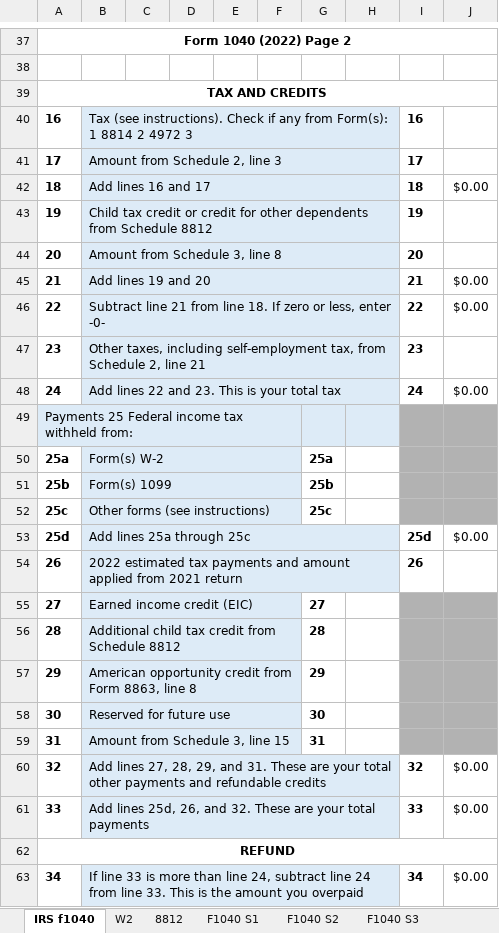
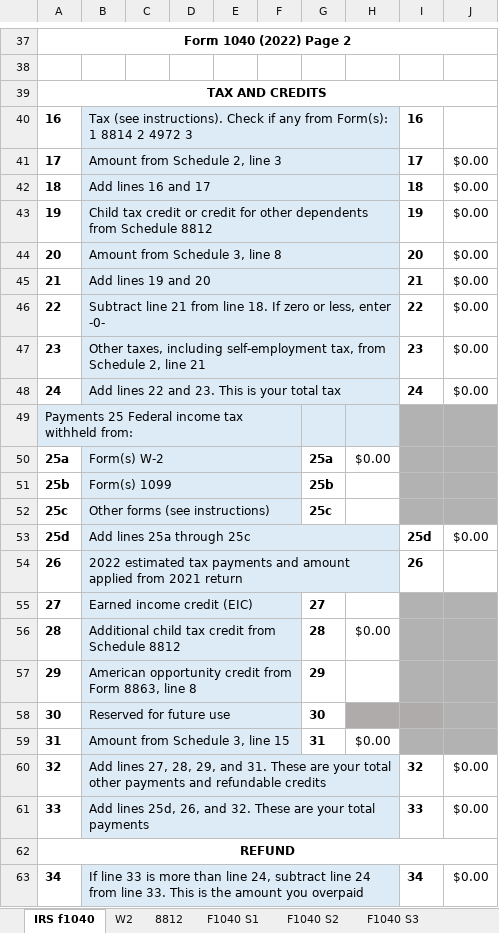
Before and after one commit to ewcole/tax_worksheets, an Excel workbook: Federal/f1040-2022-combined.xlsx, sheet IRS f1040, drawn as a sheet; only a part is shown, gaps mark what is left out; values as stored, in another font and other column widths than the file's, no borders; the diff names each change by its address in the sheet, - before the commit and + after, or states it on an @@ line.

```diff
--- a/Federal/f1040-2022-combined.xlsx (sheet IRS f1040)
+++ b/Federal/f1040-2022-combined.xlsx (sheet IRS f1040)
-J41: (empty)
+J41: $0.00
-J43:J44: (empty)
+J43:J44: $0.00
-J47: (empty)
+J47: $0.00
-H50: (empty)
+H50: $0.00
-H56: (empty)
+H56: $0.00
-H58 fill: none
+H58 fill: #AFABAB
-H59: (empty)
+H59: $0.00
```
Also changed, not shown: sheet 8812, sheet F1040 S2, sheet F1040 S1, sheet F1040 SE, 1 other file.
